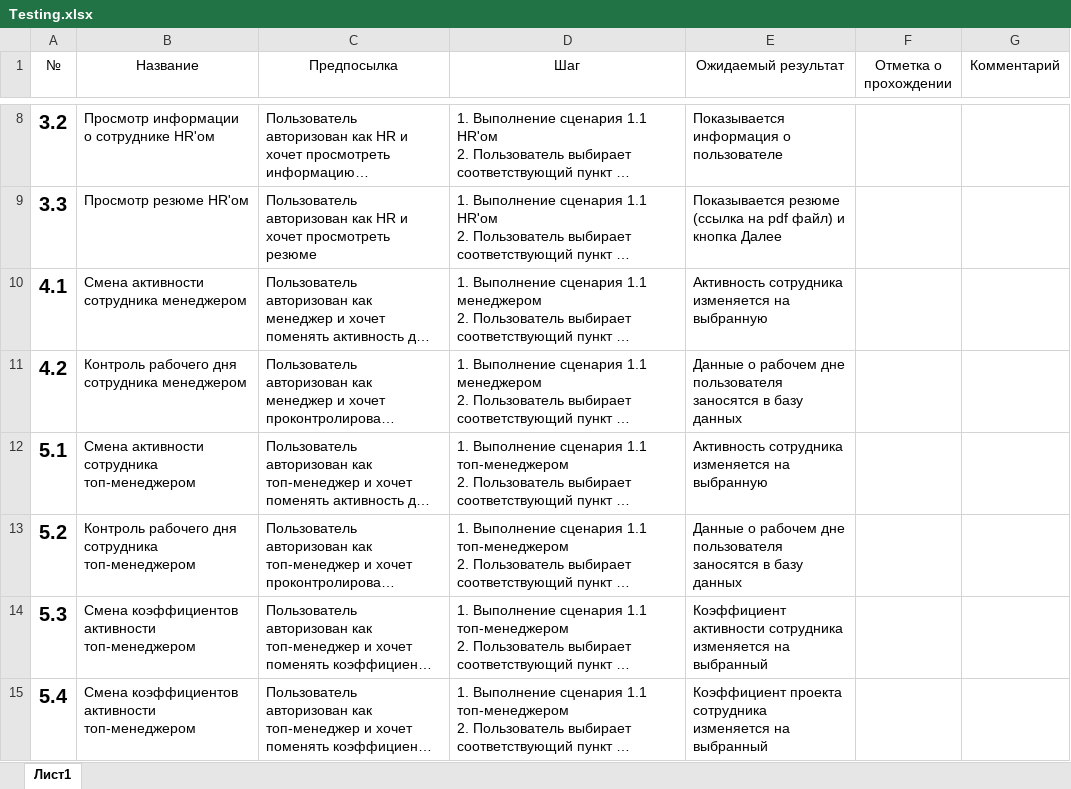
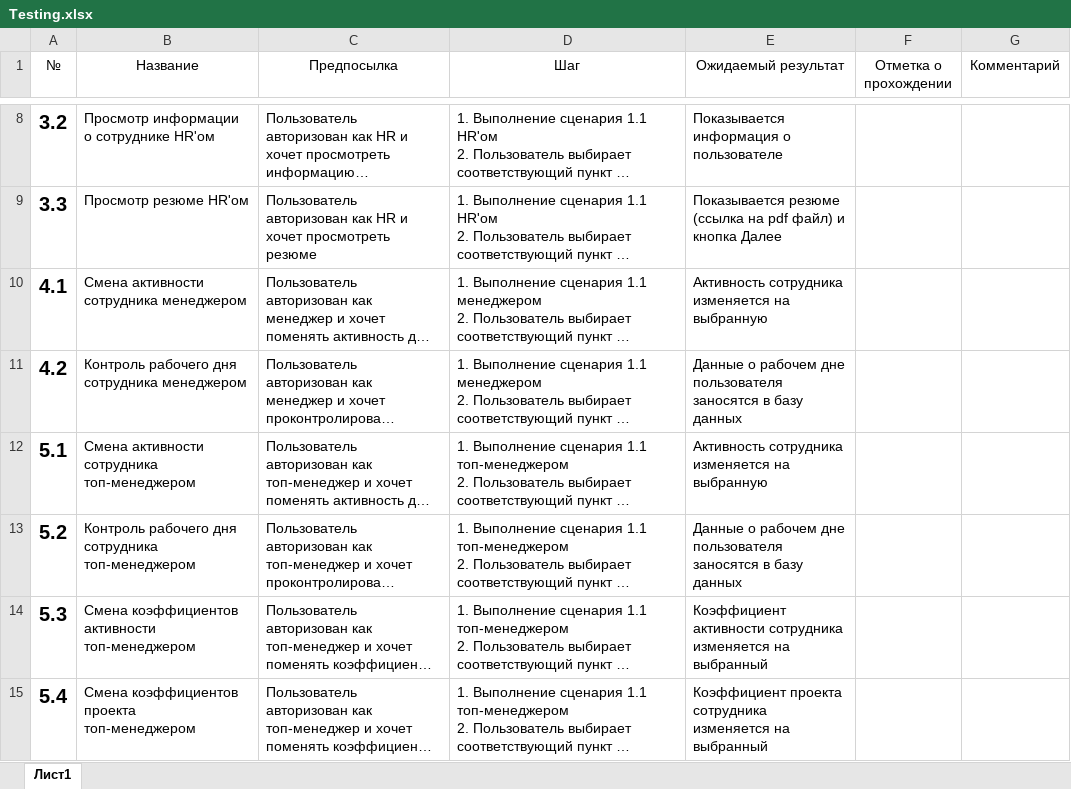
Before and after one commit to NikulinR/ITTimeRecording, an Excel workbook: Testing.xlsx, sheet Лист1, drawn as a sheet; only a part is shown, gaps mark what is left out; long unchanged cells end in …; values as stored, in another font and other column widths than the file's, no borders; the diff names each change by its address in the sheet, - before the commit and + after, or states it on an @@ line.

Commit message:
Testing.xlsx modified

```diff
--- a/Testing.xlsx (sheet Лист1)
+++ b/Testing.xlsx (sheet Лист1)
-B15 (Название): Смена коэффициентов активности топ-менеджером
+B15 (Название): Смена коэффициентов проекта топ-менеджером
```
